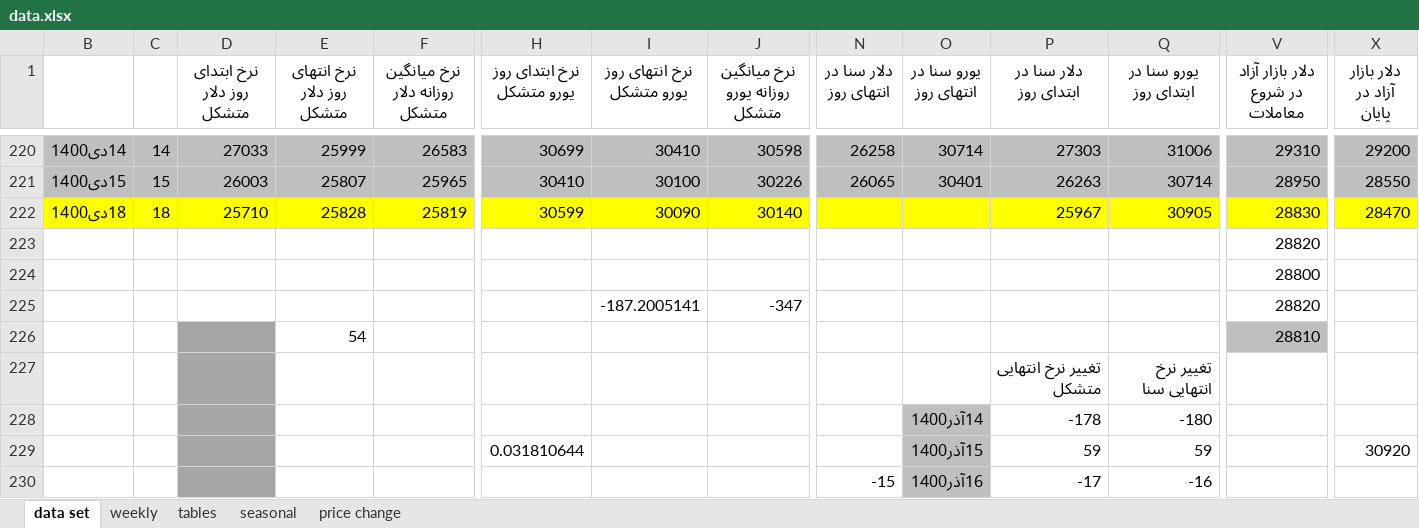
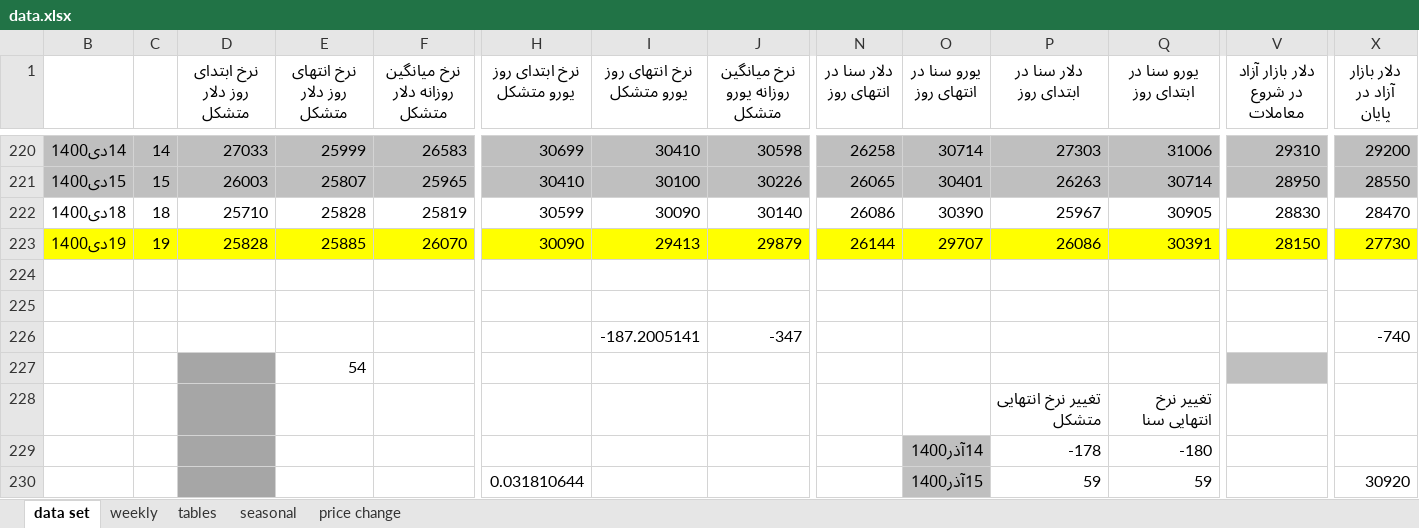
Before and after one commit to moeinmir/dendataset, an Excel workbook: data.xlsx, sheet data set, drawn as a sheet; only a part is shown, gaps mark what is left out; the shorter side is filled out with more unchanged rows; values as stored, in another font and other column widths than the file's, no borders; addresses are those after the commit; rows hold the shown columns only; the diff covers the shown part only; the diff names each change by its address in the sheet, - before the commit and + after, or states it on an @@ line.

```diff
--- a/data.xlsx (sheet data set)
+++ b/data.xlsx (sheet data set)
-B222:X222 fill: #FFFF00
+B222:X222 fill: none
-N222 (دلار سنا در انتهای روز): (empty)
+N222 (دلار سنا در انتهای روز): 26086
-O222 (یورو سنا در انتهای روز): (empty)
+O222 (یورو سنا در انتهای روز): 30390
+row 223: 19دی1400 | 19 | 25828 | 25885 | 26070 | 30090 | 29413 | 29879 | 26144 | 29707 | 26086 | 30391 | 28150 | 27730
-V224 (دلار بازار آزاد در شروع معاملات): 28820
+V224 (دلار بازار آزاد در شروع معاملات): (empty)
-V225 (دلار بازار آزاد در شروع معاملات): 28800
+V225 (دلار بازار آزاد در شروع معاملات): (empty)
-V226 (دلار بازار آزاد در شروع معاملات): 28820
+V226 (دلار بازار آزاد در شروع معاملات): (empty)
-X226 (دلار بازار آزاد در پایان): (empty)
+X226 (دلار بازار آزاد در پایان): -740
-V227 (دلار بازار آزاد در شروع معاملات): 28810
+V227 (دلار بازار آزاد در شروع معاملات): (empty)
```
Also changed, not shown: cell formats elsewhere in this sheet, sheet tables, sheet price change, formulas that keep their value, charts or pictures, format.xlsx, 4 other files.
